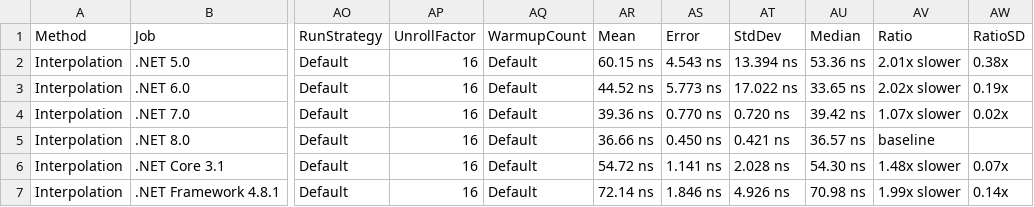
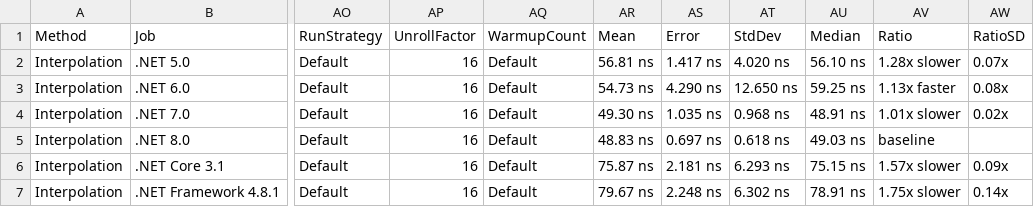
Before and after one commit to GmausDev/DotNetBenchmarkExamples, a CSV file: BenchmarkDotNet.Artifacts/results/Penguin.InterpolationBenchmark-report.csv, drawn as a sheet; only a part is shown, gaps mark what is left out; the diff names each change by its address in the sheet, - before the commit and + after, or states it on an @@ line.

```diff
--- a/BenchmarkDotNet.Artifacts/results/Penguin.InterpolationBenchmark-report.csv
+++ b/BenchmarkDotNet.Artifacts/results/Penguin.InterpolationBenchmark-report.csv
-AR2: 60.15 ns
+AR2: 56.81 ns
-AS2: 4.543 ns
+AS2: 1.417 ns
-AT2: 13.394 ns
+AT2: 4.020 ns
-AU2: 53.36 ns
+AU2: 56.10 ns
-AV2: 2.01x slower
+AV2: 1.28x slower
-AW2: 0.38x
+AW2: 0.07x
-AR3: 44.52 ns
+AR3: 54.73 ns
-AS3: 5.773 ns
+AS3: 4.290 ns
-AT3: 17.022 ns
+AT3: 12.650 ns
-AU3: 33.65 ns
+AU3: 59.25 ns
-AV3: 2.02x slower
+AV3: 1.13x faster
-AW3: 0.19x
+AW3: 0.08x
-AR4: 39.36 ns
+AR4: 49.30 ns
-AS4: 0.770 ns
+AS4: 1.035 ns
-AT4: 0.720 ns
+AT4: 0.968 ns
-AU4: 39.42 ns
+AU4: 48.91 ns
-AV4: 1.07x slower
+AV4: 1.01x slower
-AR5: 36.66 ns
+AR5: 48.83 ns
-AS5: 0.450 ns
+AS5: 0.697 ns
-AT5: 0.421 ns
+AT5: 0.618 ns
-AU5: 36.57 ns
+AU5: 49.03 ns
-AR6: 54.72 ns
+AR6: 75.87 ns
-AS6: 1.141 ns
+AS6: 2.181 ns
-AT6: 2.028 ns
+AT6: 6.293 ns
-AU6: 54.30 ns
+AU6: 75.15 ns
-AV6: 1.48x slower
+AV6: 1.57x slower
-AW6: 0.07x
+AW6: 0.09x
-AR7: 72.14 ns
+AR7: 79.67 ns
-AS7: 1.846 ns
+AS7: 2.248 ns
-AT7: 4.926 ns
+AT7: 6.302 ns
-AU7: 70.98 ns
+AU7: 78.91 ns
-AV7: 1.99x slower
+AV7: 1.75x slower
```
Also changed, not shown: 11 other files.
